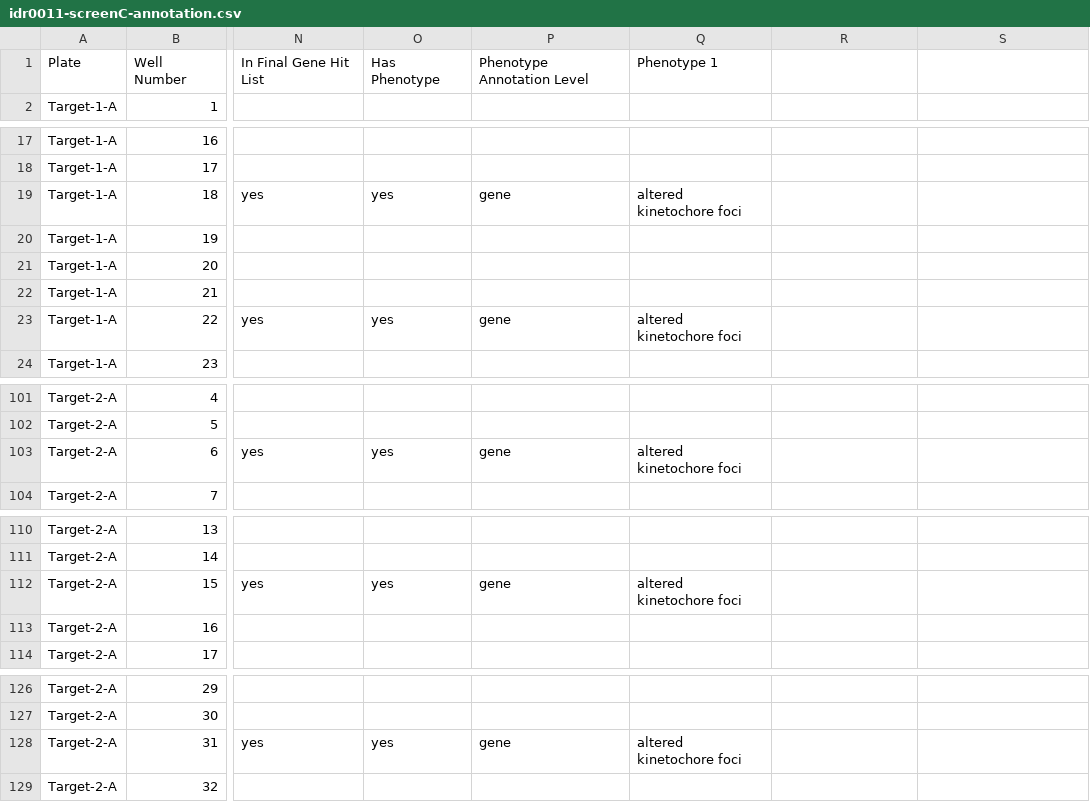
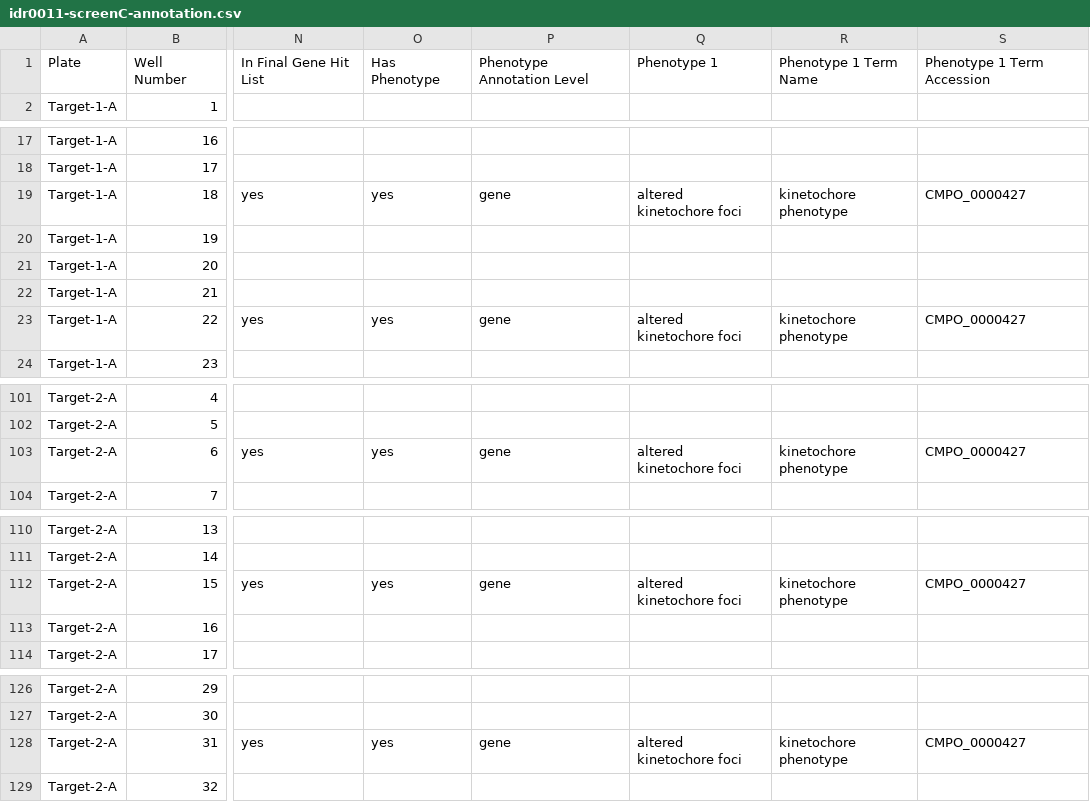
Before and after one commit to IDR/idr-metadata, a CSV file: idr0011-ledesmafernandez-dad4/screenC/idr0011-screenC-annotation.csv, drawn as a sheet; only a part is shown, gaps mark what is left out; the diff covers the shown part only; the diff names each change by its address in the sheet, - before the commit and + after, or states it on an @@ line.

Commit message:
added CMPO ontology term to idr0011

```diff
--- a/idr0011-ledesmafernandez-dad4/screenC/idr0011-screenC-annotation.csv
+++ b/idr0011-ledesmafernandez-dad4/screenC/idr0011-screenC-annotation.csv
-R1: (empty)
+R1: Phenotype 1 Term Name
-S1: (empty)
+S1: Phenotype 1 Term Accession
-R19: (empty)
+R19: kinetochore phenotype
-S19: (empty)
+S19: CMPO_0000427
-R23: (empty)
+R23: kinetochore phenotype
-S23: (empty)
+S23: CMPO_0000427
-R103: (empty)
+R103: kinetochore phenotype
-S103: (empty)
+S103: CMPO_0000427
-R112: (empty)
+R112: kinetochore phenotype
-S112: (empty)
+S112: CMPO_0000427
-R128: (empty)
+R128: kinetochore phenotype
-S128: (empty)
+S128: CMPO_0000427
```
Also changed, not shown: 2 edited cells elsewhere in this file, idr0011-ledesmafernandez-dad4/screenE/idr0011-screenE-annotation.csv, 9 other files.
